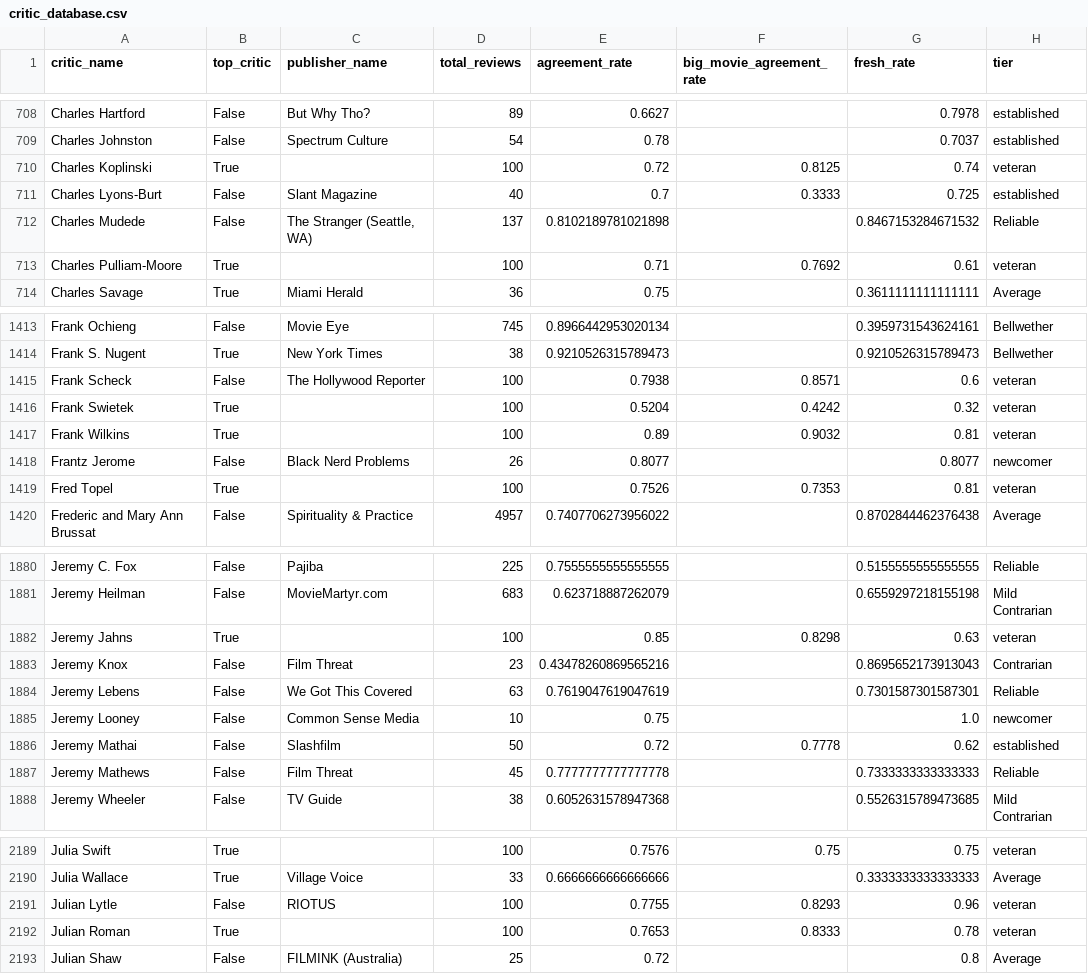
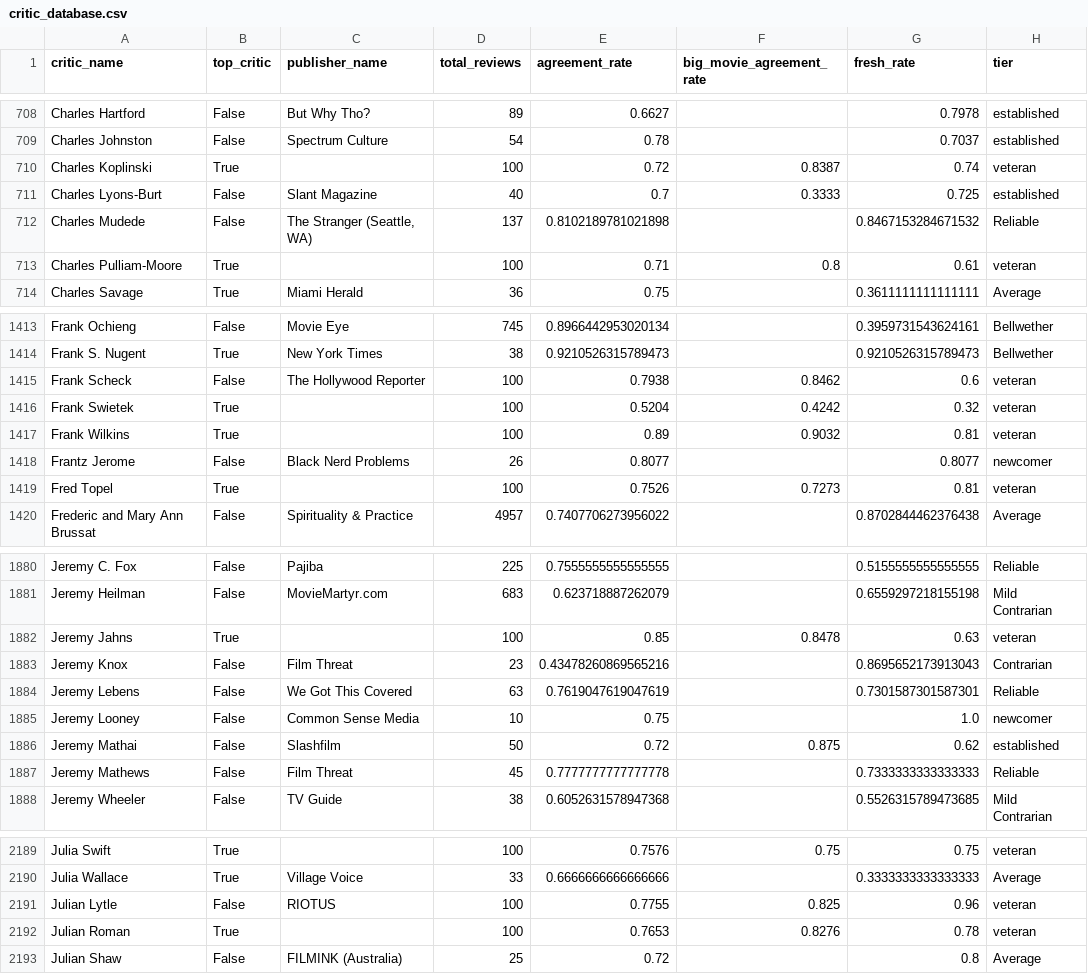
Before and after one commit to gscheinman/kalshi-rt, a CSV file: critic_database.csv, drawn as a sheet; only a part is shown, gaps mark what is left out; the diff covers the shown part only.

```diff
--- a/critic_database.csv
+++ b/critic_database.csv
@@ -709,6 +709,6 @@ Charles Hartford,False,But Why Tho?,89,0.6627,,0.7978,established
 Charles Johnston,False,Spectrum Culture,54,0.78,,0.7037,established
-Charles Koplinski,True,,100,0.72,0.8125,0.74,veteran
+Charles Koplinski,True,,100,0.72,0.8387,0.74,veteran
 Charles Lyons-Burt,False,Slant Magazine,40,0.7,0.3333,0.725,established
 Charles Mudede,False,"The Stranger (Seattle, WA)",137,0.8102189781021898,,0.8467153284671532,Reliable
-Charles Pulliam-Moore,True,,100,0.71,0.7692,0.61,veteran
+Charles Pulliam-Moore,True,,100,0.71,0.8,0.61,veteran
 Charles Savage,True,Miami Herald,36,0.75,,0.3611111111111111,Average
@@ -1414,3 +1414,3 @@ Frank Ochieng,False,Movie Eye,745,0.8966442953020134,,0.3959731543624161,Bellwet
 Frank S. Nugent,True,New York Times,38,0.9210526315789473,,0.9210526315789473,Bellwether
-Frank Scheck,False,The Hollywood Reporter,100,0.7938,0.8571,0.6,veteran
+Frank Scheck,False,The Hollywood Reporter,100,0.7938,0.8462,0.6,veteran
 Frank Swietek,True,,100,0.5204,0.4242,0.32,veteran
@@ -1418,3 +1418,3 @@ Frank Wilkins,True,,100,0.89,0.9032,0.81,veteran
 Frantz Jerome,False,Black Nerd Problems,26,0.8077,,0.8077,newcomer
-Fred Topel,True,,100,0.7526,0.7353,0.81,veteran
+Fred Topel,True,,100,0.7526,0.7273,0.81,veteran
 Frederic and Mary Ann Brussat,False,Spirituality & Practice,4957,0.7407706273956022,,0.8702844462376438,Average
@@ -1881,3 +1881,3 @@ Jeremy C. Fox,False,Pajiba,225,0.7555555555555555,,0.5155555555555555,Reliable
 Jeremy Heilman,False,MovieMartyr.com,683,0.623718887262079,,0.6559297218155198,Mild Contrarian
-Jeremy Jahns,True,,100,0.85,0.8298,0.63,veteran
+Jeremy Jahns,True,,100,0.85,0.8478,0.63,veteran
 Jeremy Knox,False,Film Threat,23,0.43478260869565216,,0.8695652173913043,Contrarian
@@ -1885,3 +1885,3 @@ Jeremy Lebens,False,We Got This Covered,63,0.7619047619047619,,0.730158730158730
 Jeremy Looney,False,Common Sense Media,10,0.75,,1.0,newcomer
-Jeremy Mathai,False,Slashfilm,50,0.72,0.7778,0.62,established
+Jeremy Mathai,False,Slashfilm,50,0.72,0.875,0.62,established
 Jeremy Mathews,False,Film Threat,45,0.7777777777777778,,0.7333333333333333,Reliable
@@ -2190,4 +2190,4 @@ Julia Swift,True,,100,0.7576,0.75,0.75,veteran
 Julia Wallace,True,Village Voice,33,0.6666666666666666,,0.3333333333333333,Average
-Julian Lytle,False,RIOTUS,100,0.7755,0.8293,0.96,veteran
-Julian Roman,True,,100,0.7653,0.8333,0.78,veteran
+Julian Lytle,False,RIOTUS,100,0.7755,0.825,0.96,veteran
+Julian Roman,True,,100,0.7653,0.8276,0.78,veteran
 Julian Shaw,False,FILMINK (Australia),25,0.72,,0.8,Average
```
Also changed, not shown: 54 edited cells elsewhere in this file, 2 other files.
